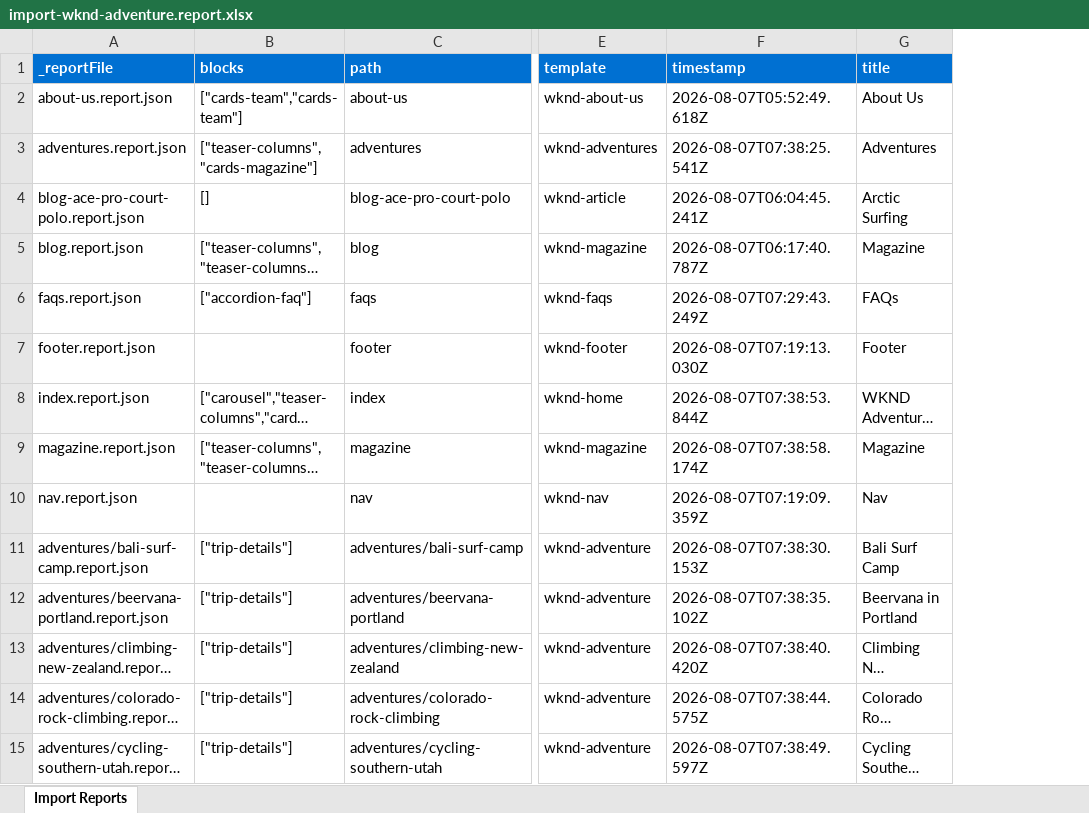
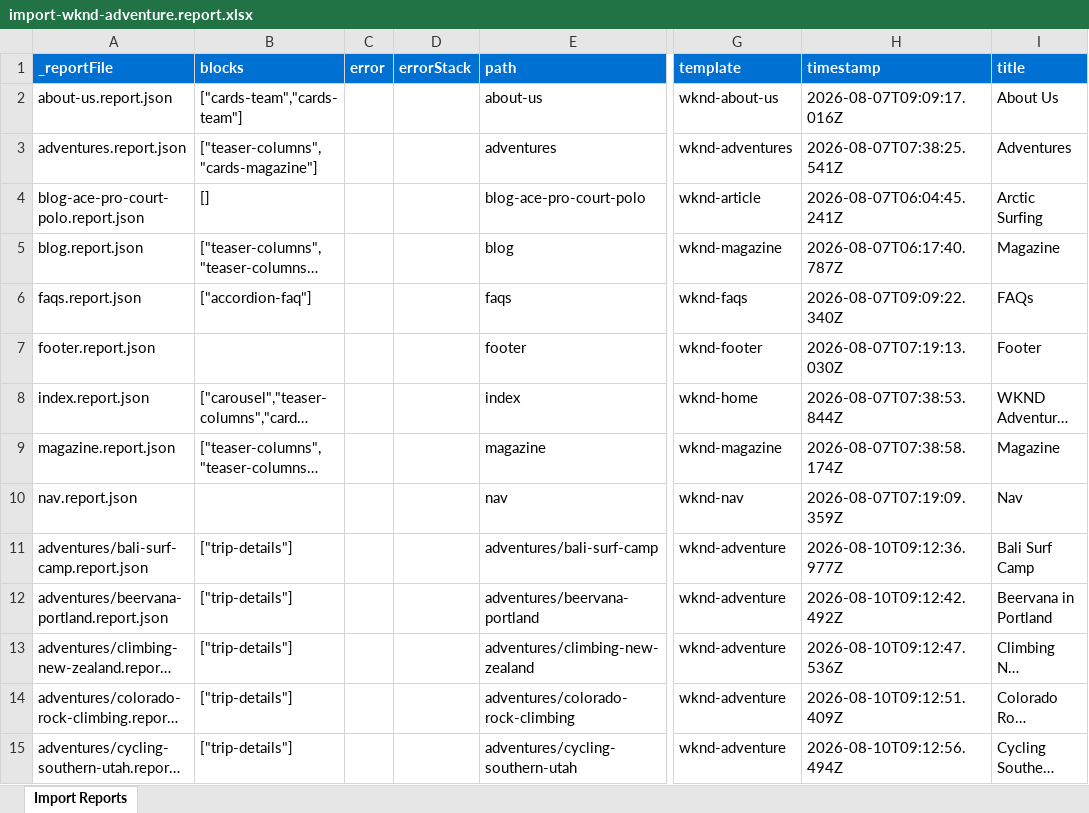
Before and after one commit to inf73054/eds-ema-repo, an Excel workbook: tools/importer/reports/import-wknd-adventure.report.xlsx, sheet Import Reports, drawn as a sheet; only a part is shown, gaps mark what is left out; long unchanged cells end in …; values as stored, in another font and other column widths than the file's, no borders; addresses are those after the commit; the diff covers the shown part only; the diff names each change by its address in the sheet, - before the commit and + after, or states it on an @@ line.

```diff
--- a/tools/importer/reports/import-wknd-adventure.report.xlsx (sheet Import Reports)
+++ b/tools/importer/reports/import-wknd-adventure.report.xlsx (sheet Import Reports)
+column C (error), empty
+column D (errorStack), empty
-H2 (timestamp): 2026-08-07T05:52:49.618Z
+H2 (timestamp): 2026-08-07T09:09:17.016Z
-H6 (timestamp): 2026-08-07T07:29:43.249Z
+H6 (timestamp): 2026-08-07T09:09:22.340Z
-H11 (timestamp): 2026-08-07T07:38:30.153Z
+H11 (timestamp): 2026-08-10T09:12:36.977Z
-H12 (timestamp): 2026-08-07T07:38:35.102Z
+H12 (timestamp): 2026-08-10T09:12:42.492Z
-H13 (timestamp): 2026-08-07T07:38:40.420Z
+H13 (timestamp): 2026-08-10T09:12:47.536Z
-H14 (timestamp): 2026-08-07T07:38:44.575Z
+H14 (timestamp): 2026-08-10T09:12:51.409Z
-H15 (timestamp): 2026-08-07T07:38:49.597Z
+H15 (timestamp): 2026-08-10T09:12:56.494Z
```
Also changed, not shown: 1 added row and 16 edited cells elsewhere in this sheet, tools/importer/reports/import-wknd-footer.report.xlsx, tools/importer/reports/import-wknd-nav.report.xlsx, 38 other files.
